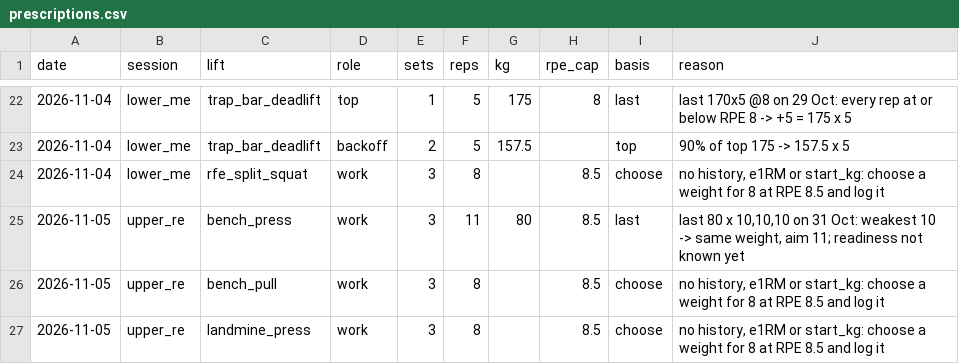
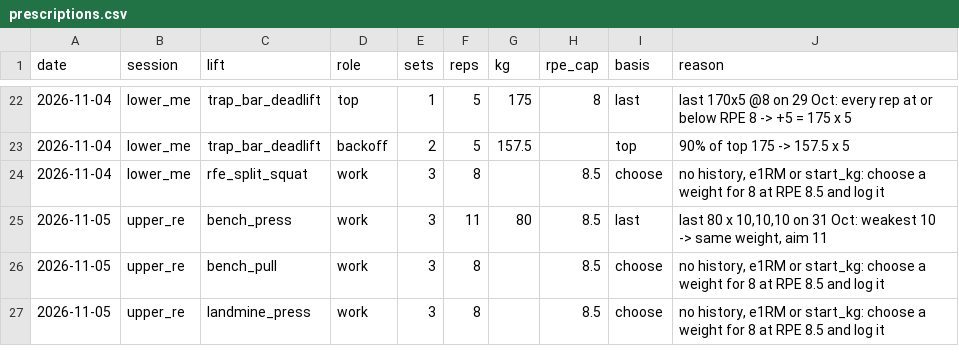
Before and after one commit to oisinm25/grinder-data, a CSV file: prescriptions.csv, drawn as a sheet; only a part is shown, gaps mark what is left out.

```diff
--- a/prescriptions.csv
+++ b/prescriptions.csv
@@ -24,3 +24,3 @@ date,session,lift,role,sets,reps,kg,rpe_cap,basis,reason
 2026-11-04,lower_me,rfe_split_squat,work,3,8,,8.5,choose,"no history, e1RM or start_kg: choose a weight for 8 at RPE 8.5 and log it"
-2026-11-05,upper_re,bench_press,work,3,11,80,8.5,last,"last 80 x 10,10,10 on 31 Oct: weakest 10 -> same weight, aim 11; readiness not known yet"
+2026-11-05,upper_re,bench_press,work,3,11,80,8.5,last,"last 80 x 10,10,10 on 31 Oct: weakest 10 -> same weight, aim 11"
 2026-11-05,upper_re,bench_pull,work,3,8,,8.5,choose,"no history, e1RM or start_kg: choose a weight for 8 at RPE 8.5 and log it"
```
Also changed, not shown: wellness.csv, 8 other files.
